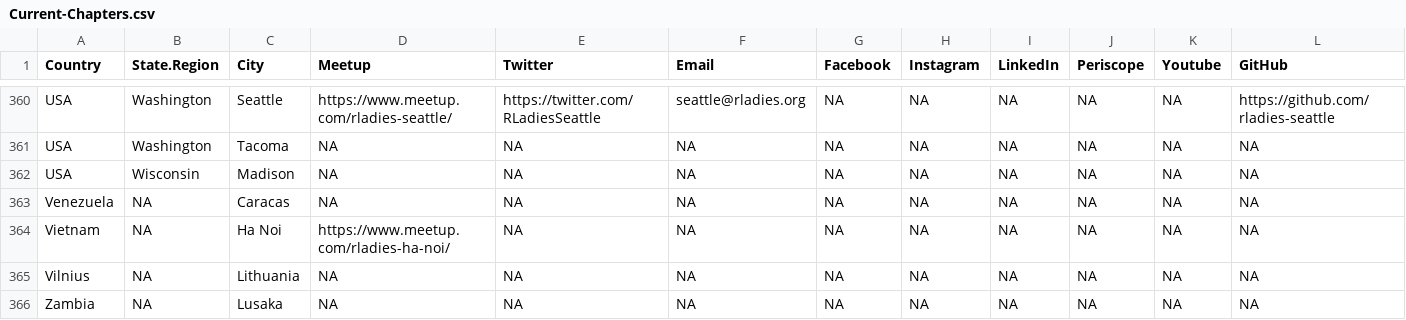
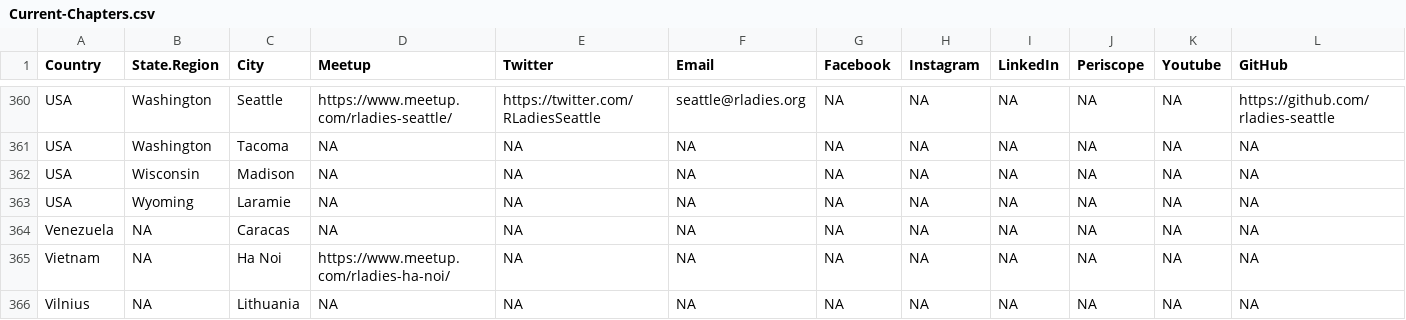
Before and after one commit to rladies/starter-kit, a CSV file: Current-Chapters.csv, drawn as a sheet; only a part is shown, gaps mark what is left out; the shorter side is filled out with more unchanged rows; rows hold the shown columns only; the diff names each change by its address in the sheet, - before the commit and + after, or states it on an @@ line.

Commit message:
Request to start a chapter in Wyoming, Laramie

```diff
--- a/Current-Chapters.csv
+++ b/Current-Chapters.csv
+row 363: USA | Wyoming | Laramie | NA | NA | NA | NA | NA | NA | NA | NA | NA
```
